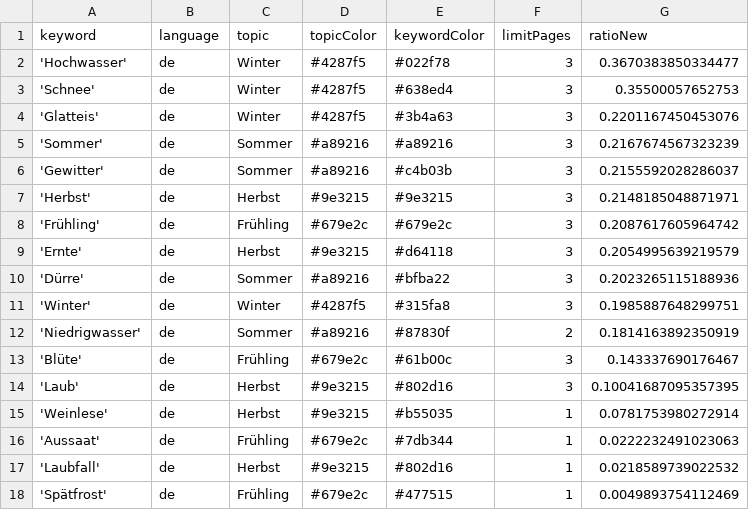
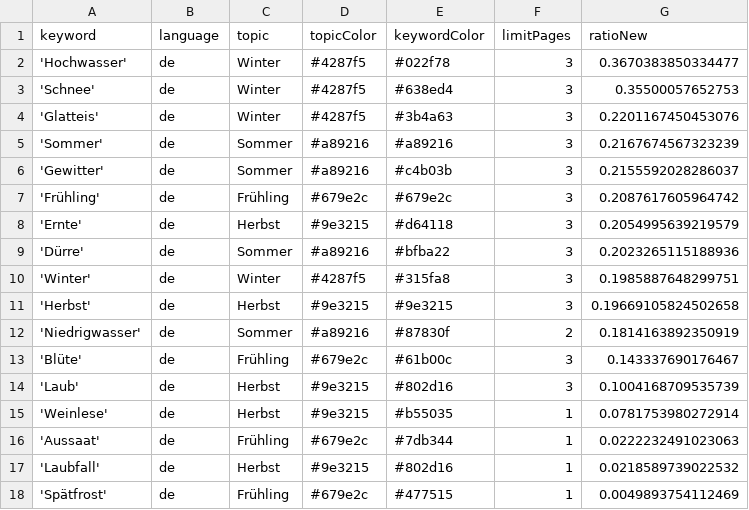
Before and after one commit to tlais147-physgeo01/snowIceIsComing, a CSV file: keywords.csv, drawn as a sheet.

```diff
--- a/keywords.csv
+++ b/keywords.csv
@@ -6,3 +6,2 @@ keyword,language,topic,topicColor,keywordColor,limitPages,ratioNew
 'Gewitter',de,Sommer,#a89216,#c4b03b,3,0.2155592028286037
-'Herbst',de,Herbst,#9e3215,#9e3215,3,0.2148185048871971
 'Frühling',de,Frühling,#679e2c,#679e2c,3,0.2087617605964742
@@ -11,5 +10,6 @@ keyword,language,topic,topicColor,keywordColor,limitPages,ratioNew
 'Winter',de,Winter,#4287f5,#315fa8,3,0.1985887648299751
+'Herbst',de,Herbst,#9e3215,#9e3215,3,0.19669105824502658
 'Niedrigwasser',de,Sommer,#a89216,#87830f,2,0.1814163892350919
 'Blüte',de,Frühling,#679e2c,#61b00c,3,0.143337690176467
-'Laub',de,Herbst,#9e3215,#802d16,3,0.10041687095357395
+'Laub',de,Herbst,#9e3215,#802d16,3,0.1004168709535739
 'Weinlese',de,Herbst,#9e3215,#b55035,1,0.0781753980272914
```
Also changed, not shown: 1 other file.
